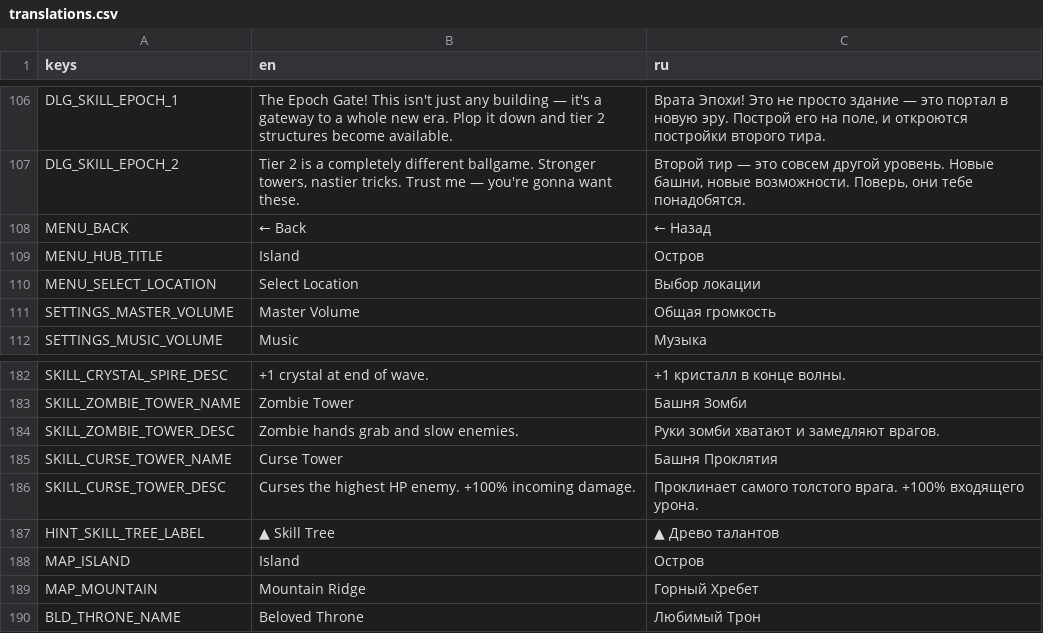
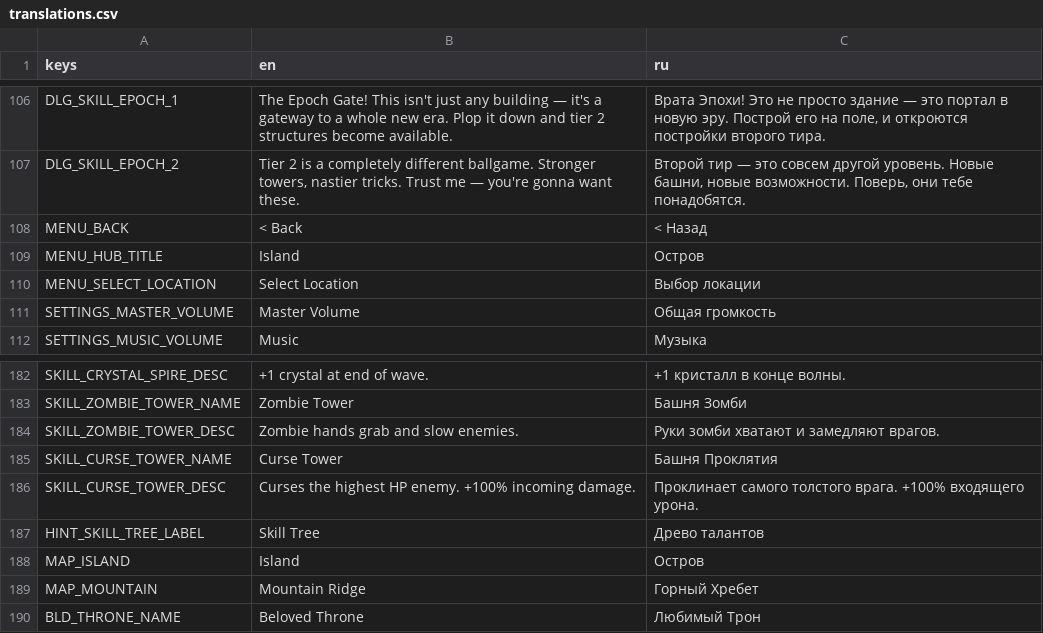
Before and after one commit to Cawanik/lineage_of_light, a CSV file: godot/config/locale/translations.csv, drawn as a sheet; only a part is shown, gaps mark what is left out.

```diff
--- a/godot/config/locale/translations.csv
+++ b/godot/config/locale/translations.csv
@@ -107,3 +107,3 @@ DLG_SKILL_EPOCH_1,"The Epoch Gate! This isn't just any building — it's a gatew
 DLG_SKILL_EPOCH_2,"Tier 2 is a completely different ballgame. Stronger towers, nastier tricks. Trust me — you're gonna want these.","Второй тир — это совсем другой уровень. Новые башни, новые возможности. Поверь, они тебе понадобятся."
-MENU_BACK,← Back,← Назад
+MENU_BACK,< Back,< Назад
 MENU_HUB_TITLE,Island,Остров
@@ -186,3 +186,3 @@ SKILL_CURSE_TOWER_NAME,Curse Tower,Башня Проклятия
 SKILL_CURSE_TOWER_DESC,"Curses the highest HP enemy. +100% incoming damage.","Проклинает самого толстого врага. +100% входящего урона."
-HINT_SKILL_TREE_LABEL,▲  Skill Tree,▲  Древо талантов
+HINT_SKILL_TREE_LABEL,Skill Tree,Древо талантов
 MAP_ISLAND,Island,Остров
```
Also changed, not shown: 7 other files.
